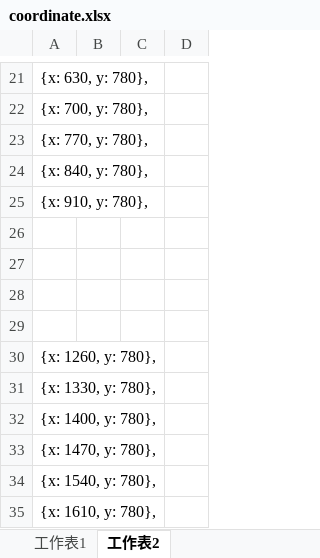
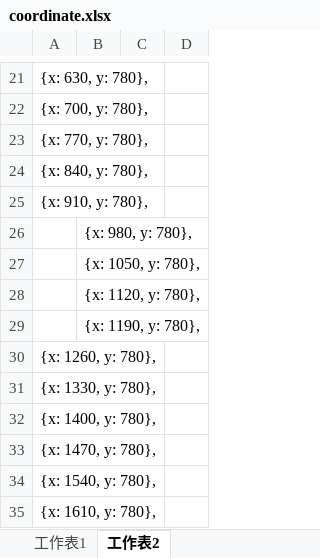
Before and after one commit to YangKelvin/SuperAdventure, an Excel workbook: coordinate.xlsx, sheet 工作表2, drawn as a sheet; only a part is shown, gaps mark what is left out; values as stored, in another font and other column widths than the file's, no borders; the diff names each change by its address in the sheet, - before the commit and + after, or states it on an @@ line.

```diff
--- a/coordinate.xlsx (sheet 工作表2)
+++ b/coordinate.xlsx (sheet 工作表2)
-B26: (empty)
+B26: {x: 980, y: 780},
-B27: (empty)
+B27: {x: 1050, y: 780},
-B28: (empty)
+B28: {x: 1120, y: 780},
-B29: (empty)
+B29: {x: 1190, y: 780},
```
Also changed, not shown: 8 other files.
